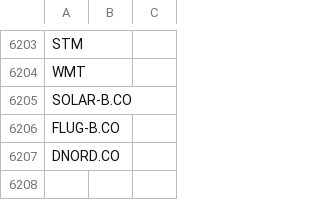
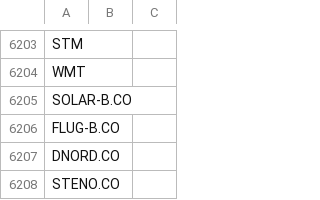
Before and after one commit to P1N60/stock_predictor, a CSV file: data/tickers/tickers.csv, drawn as a sheet; only a part is shown, gaps mark what is left out.

Commit message:
ran all tickers in screener

```diff
--- a/data/tickers/tickers.csv
+++ b/data/tickers/tickers.csv
@@ -6207 +6207,2 @@ FLUG-B.CO
 DNORD.CO
+STENO.CO
```
Also changed, not shown: data/tickers/screener_filtered_tickers.csv, data/tickers/simple_tickers.csv, 2 other files.
